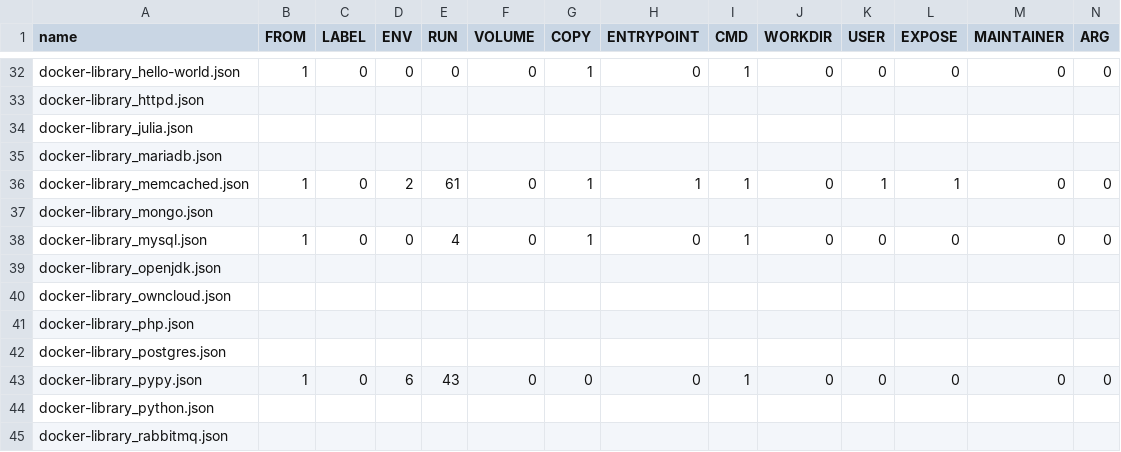
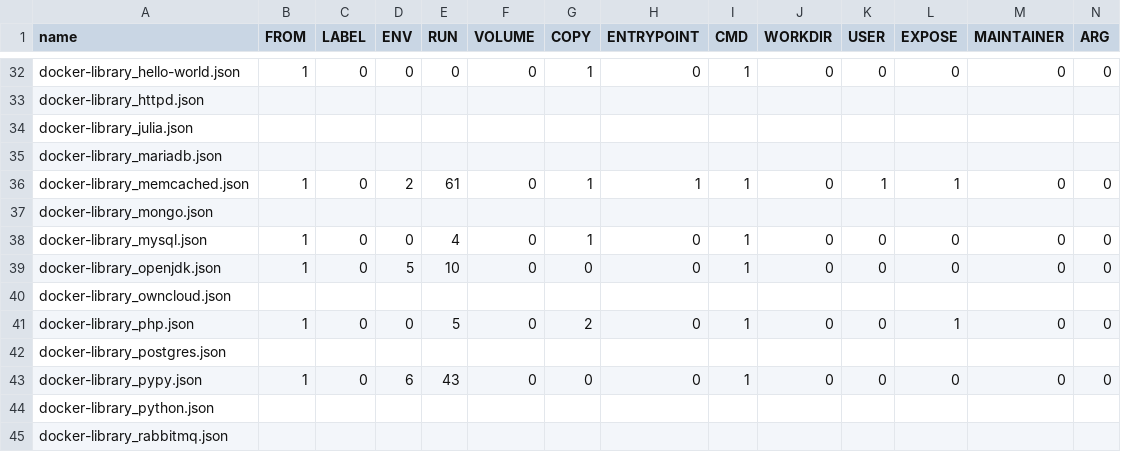
Before and after one commit to cicciog/JDockerController, a CSV file: output/DockerImagesFeatures2.csv, drawn as a sheet; only a part is shown, gaps mark what is left out; the diff covers the shown part only; the diff names each change by its address in the sheet, - before the commit and + after, or states it on an @@ line.

```diff
--- a/output/DockerImagesFeatures2.csv
+++ b/output/DockerImagesFeatures2.csv
-B39 (FROM): (empty)
+B39 (FROM): 1
-C39 (LABEL): (empty)
+C39 (LABEL): 0
-D39 (ENV): (empty)
+D39 (ENV): 5
-E39 (RUN): (empty)
+E39 (RUN): 10
-F39 (VOLUME): (empty)
+F39 (VOLUME): 0
-G39 (COPY): (empty)
+G39 (COPY): 0
-H39 (ENTRYPOINT): (empty)
+H39 (ENTRYPOINT): 0
-I39 (CMD): (empty)
+I39 (CMD): 1
-J39 (WORKDIR): (empty)
+J39 (WORKDIR): 0
-K39 (USER): (empty)
+K39 (USER): 0
-L39 (EXPOSE): (empty)
+L39 (EXPOSE): 0
-M39 (MAINTAINER): (empty)
+M39 (MAINTAINER): 0
-N39 (ARG): (empty)
+N39 (ARG): 0
-B41 (FROM): (empty)
+B41 (FROM): 1
-C41 (LABEL): (empty)
+C41 (LABEL): 0
-D41 (ENV): (empty)
+D41 (ENV): 0
-E41 (RUN): (empty)
+E41 (RUN): 5
-F41 (VOLUME): (empty)
+F41 (VOLUME): 0
-G41 (COPY): (empty)
+G41 (COPY): 2
-H41 (ENTRYPOINT): (empty)
+H41 (ENTRYPOINT): 0
-I41 (CMD): (empty)
+I41 (CMD): 1
-J41 (WORKDIR): (empty)
+J41 (WORKDIR): 0
-K41 (USER): (empty)
+K41 (USER): 0
-L41 (EXPOSE): (empty)
+L41 (EXPOSE): 1
-M41 (MAINTAINER): (empty)
+M41 (MAINTAINER): 0
-N41 (ARG): (empty)
+N41 (ARG): 0
```
Also changed, not shown: 38 edited cells elsewhere in this file, output/DockerBuildImages.csv, output/DockerImagesFeatures.csv, 1 other file.
